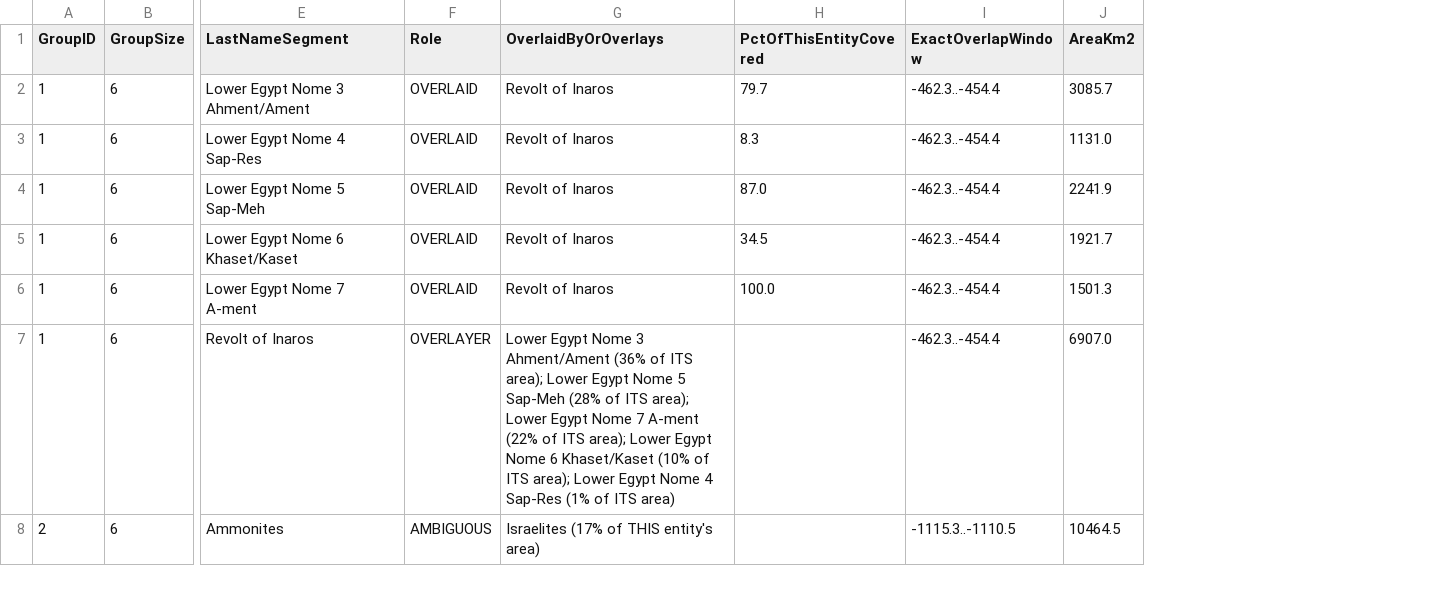
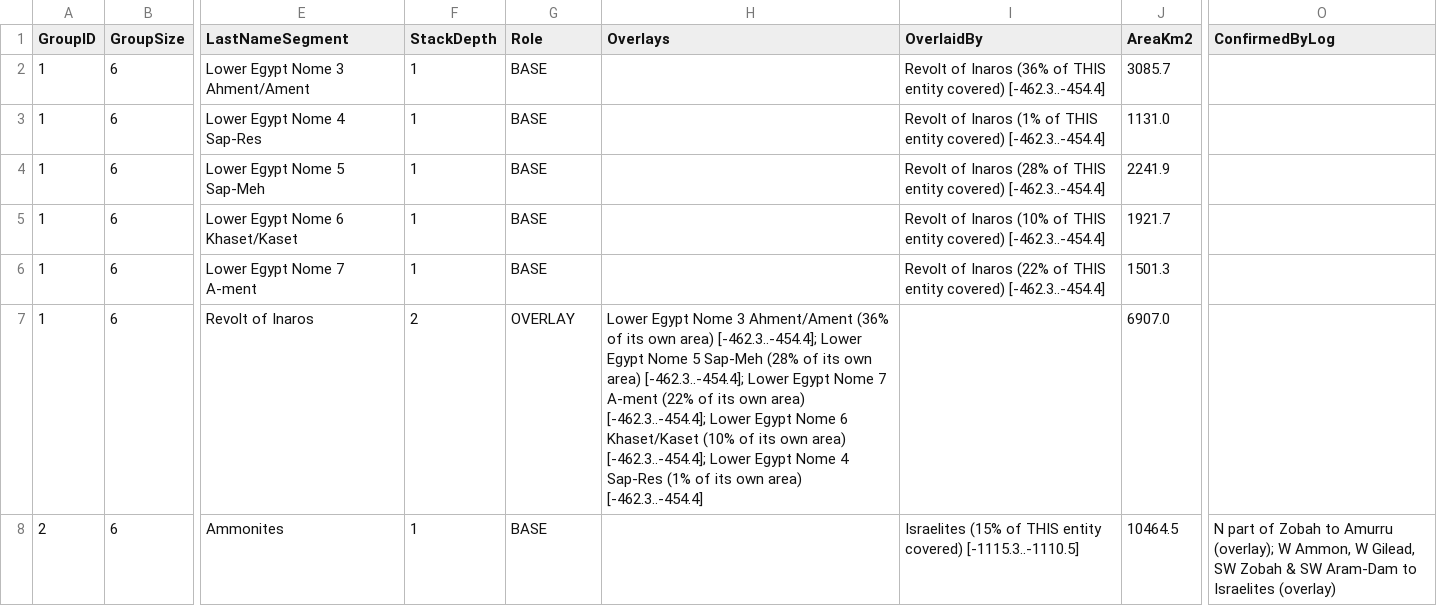
Before and after one commit to cgsoares49/historical-map-viewer, a CSV file: mapper/exports/polity_overlay_candidates.csv, drawn as a sheet; only a part is shown, gaps mark what is left out; removed rows and columns are numbered as before the commit, all else as after; the diff covers the shown part only; the diff names each change by its address in the sheet, - before the commit and + after, or states it on an @@ line.

```diff
--- a/mapper/exports/polity_overlay_candidates.csv
+++ b/mapper/exports/polity_overlay_candidates.csv
+column F (StackDepth), rows 2-8: 1 | 1 | 1 | 1 | 1 | 2 | 1
-column G (OverlaidByOrOverlays), rows 2-8: Revolt of Inaros | Revolt of Inaros | Revolt of Inaros | Revolt of Inaros | Revolt of Inaros | Lower Egypt Nome 3 Ahment/Ament (36% of ITS area); Lower Egypt Nome 5 Sap-Meh (28% of ITS area); Lower Egypt Nome 7 A-ment (22% of ITS area); Lower Egypt Nome 6 Khaset/Kaset (10% of ITS area); Lower Egypt Nome 4 Sap-Res (1% of ITS area) | Israelites (17% of THIS entity's area)
-column H (PctOfThisEntityCovered), rows 2-6: 79.7 | 8.3 | 87.0 | 34.5 | 100.0
-column I (ExactOverlapWindow), rows 2-8: -462.3..-454.4 | -462.3..-454.4 | -462.3..-454.4 | -462.3..-454.4 | -462.3..-454.4 | -462.3..-454.4 | -1115.3..-1110.5
+column H (Overlays), row 7: Lower Egypt Nome 3 Ahment/Ament (36% of its own area) [-462.3..-454.4]; Lower Egypt Nome 5 Sap-Meh (28% of its own area) [-462.3..-454.4]; Lower Egypt Nome 7 A-ment (22% of its own area) [-462.3..-454.4]; Lower Egypt Nome 6 Khaset/Kaset (10% of its own area) [-462.3..-454.4]; Lower Egypt Nome 4 Sap-Res (1% of its own area) [-462.3..-454.4]
+column I (OverlaidBy), rows 2-8: Revolt of Inaros (36% of THIS entity covered) [-462.3..-454.4] | Revolt of Inaros (1% of THIS entity covered) [-462.3..-454.4] | Revolt of Inaros (28% of THIS entity covered) [-462.3..-454.4] | Revolt of Inaros (10% of THIS entity covered) [-462.3..-454.4] | Revolt of Inaros (22% of THIS entity covered) [-462.3..-454.4] |  | Israelites (15% of THIS entity covered) [-1115.3..-1110.5]
+column O (ConfirmedByLog), row 8: N part of Zobah to Amurru (overlay); W Ammon, W Gilead, SW Zobah & SW Aram-Dam to Israelites (overlay)
-G2:G6 (Role): OVERLAID
+G2:G6 (Role): BASE
-G7 (Role): OVERLAYER
+G7 (Role): OVERLAY
-G8 (Role): AMBIGUOUS
+G8 (Role): BASE
```
Also changed, not shown: 89 edited cells elsewhere in this file, 1 other file.
